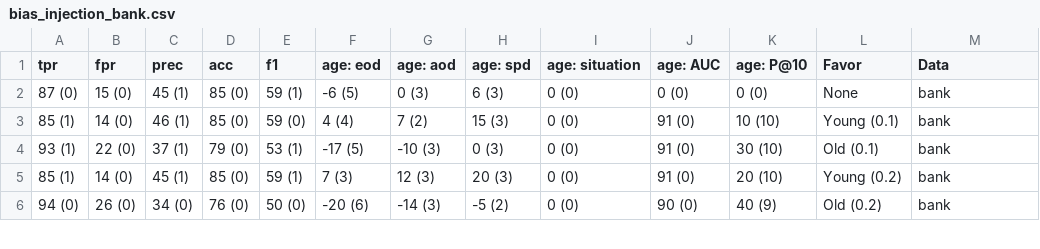
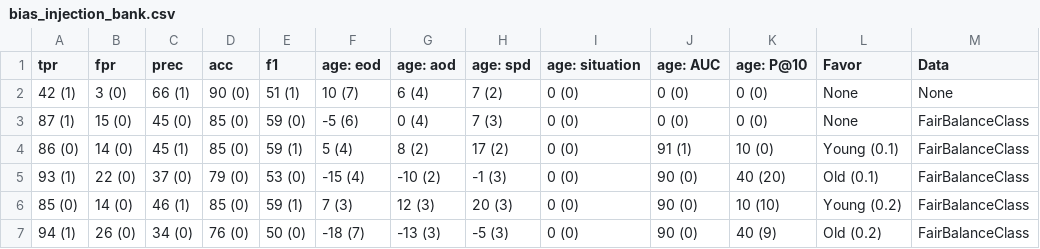
Before and after one commit to hil-se/fairness, a CSV file: results/bias_injection_bank.csv, drawn as a sheet; only a part is shown; the diff covers the shown part only.

```diff
--- a/results/bias_injection_bank.csv
+++ b/results/bias_injection_bank.csv
@@ -1,6 +1,7 @@
 tpr,fpr,prec,acc,f1,age: eod,age: aod,age: spd,age: situation,age: AUC,age: P@10,Favor,Data
-87 (0),15 (0),45 (1),85 (0),59 (1),-6 (5),0 (3),6 (3),0 (0),0 (0),0 (0),None,bank
-85 (1),14 (0),46 (1),85 (0),59 (0),4 (4),7 (2),15 (3),0 (0),91 (0),10 (10),Young (0.1),bank
-93 (1),22 (0),37 (1),79 (0),53 (1),-17 (5),-10 (3),0 (3),0 (0),91 (0),30 (10),Old (0.1),bank
-85 (1),14 (0),45 (1),85 (0),59 (1),7 (3),12 (3),20 (3),0 (0),91 (0),20 (10),Young (0.2),bank
-94 (0),26 (0),34 (0),76 (0),50 (0),-20 (6),-14 (3),-5 (2),0 (0),90 (0),40 (9),Old (0.2),bank
+42 (1),3 (0),66 (1),90 (0),51 (1),10 (7),6 (4),7 (2),0 (0),0 (0),0 (0),None,None
+87 (1),15 (0),45 (0),85 (0),59 (0),-5 (6),0 (4),7 (3),0 (0),0 (0),0 (0),None,FairBalanceClass
+86 (0),14 (0),45 (1),85 (0),59 (1),5 (4),8 (2),17 (2),0 (0),91 (1),10 (0),Young (0.1),FairBalanceClass
+93 (1),22 (0),37 (0),79 (0),53 (0),-15 (4),-10 (2),-1 (3),0 (0),90 (0),40 (20),Old (0.1),FairBalanceClass
+85 (0),14 (0),46 (1),85 (0),59 (1),7 (3),12 (3),20 (3),0 (0),90 (0),10 (10),Young (0.2),FairBalanceClass
+94 (1),26 (0),34 (0),76 (0),50 (0),-18 (7),-13 (3),-5 (3),0 (0),90 (0),40 (9),Old (0.2),FairBalanceClass
```
Also changed, not shown: 25 edited cells elsewhere in this file, results/bias_injection_adult.csv, results/bias_injection_compas.csv, 2 other files.
